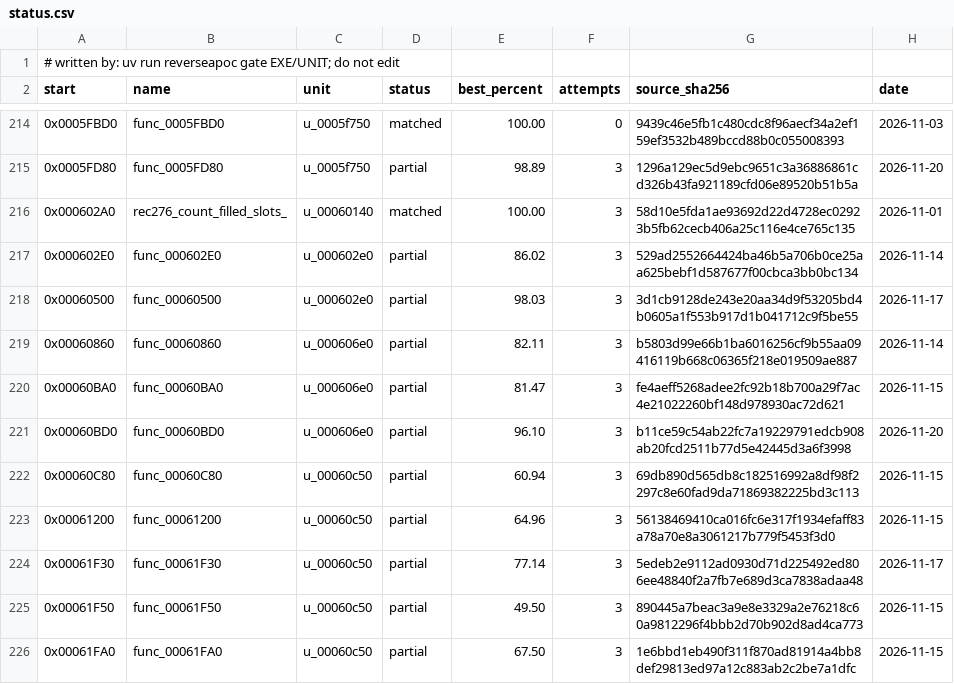
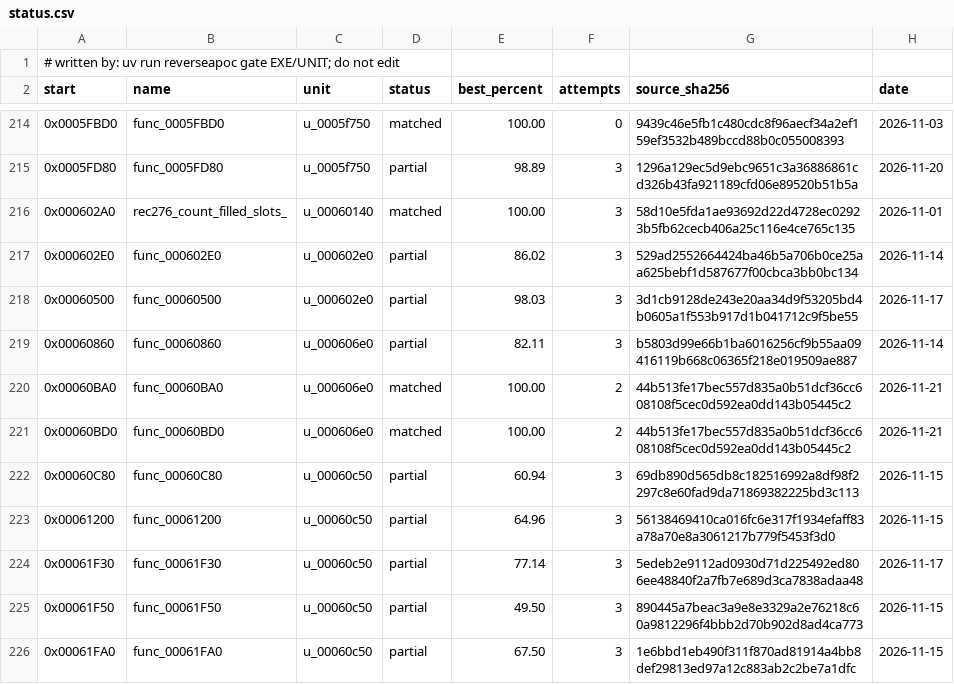
Before and after one commit to ayrtondenner/ReverseApoc, a CSV file: config/ufo2p/status.csv, drawn as a sheet; only a part is shown, gaps mark what is left out.

```diff
--- a/config/ufo2p/status.csv
+++ b/config/ufo2p/status.csv
@@ -219,4 +219,4 @@ start,name,unit,status,best_percent,attempts,source_sha256,date
 0x00060860,func_00060860,u_000606e0,partial,82.11,3,b5803d99e66b1ba6016256cf9b55aa09416119b668c06365f218e019509ae887,2026-11-14
-0x00060BA0,func_00060BA0,u_000606e0,partial,81.47,3,fe4aeff5268adee2fc92b18b700a29f7ac4e21022260bf148d978930ac72d621,2026-11-15
-0x00060BD0,func_00060BD0,u_000606e0,partial,96.10,3,b11ce59c54ab22fc7a19229791edcb908ab20fcd2511b77d5e42445d3a6f3998,2026-11-20
+0x00060BA0,func_00060BA0,u_000606e0,matched,100.00,2,44b513fe17bec557d835a0b51dcf36cc608108f5cec0d592ea0dd143b05445c2,2026-11-21
+0x00060BD0,func_00060BD0,u_000606e0,matched,100.00,2,44b513fe17bec557d835a0b51dcf36cc608108f5cec0d592ea0dd143b05445c2,2026-11-21
 0x00060C80,func_00060C80,u_00060c50,partial,60.94,3,69db890d565db8c182516992a8df98f2297c8e60fad9da71869382225bd3c113,2026-11-15
```
Also changed, not shown: 5 other files.
